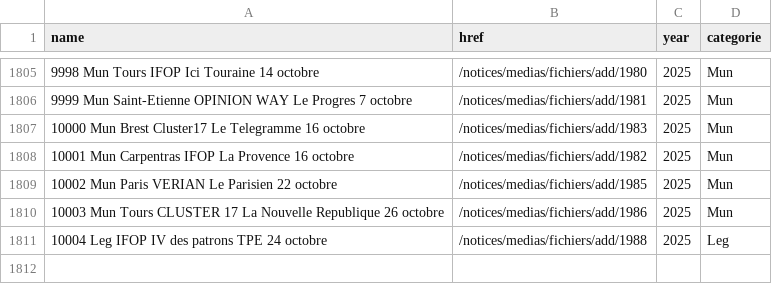
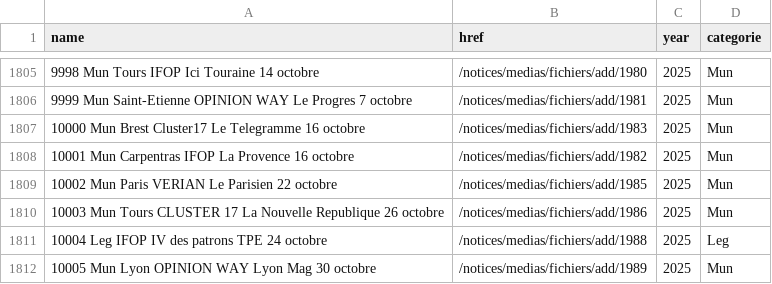
Before and after one commit to MieuxVoter/sondages-commission-index, a CSV file: base.csv, drawn as a sheet; only a part is shown, gaps mark what is left out; the diff names each change by its address in the sheet, - before the commit and + after, or states it on an @@ line.

```diff
--- a/base.csv
+++ b/base.csv
+row 1812: 10005 Mun Lyon OPINION WAY Lyon Mag 30 octobre | /notices/medias/fichiers/add/1989 | 2025 | Mun
```
Also changed, not shown: notices_catalog.csv, 1 other file.
